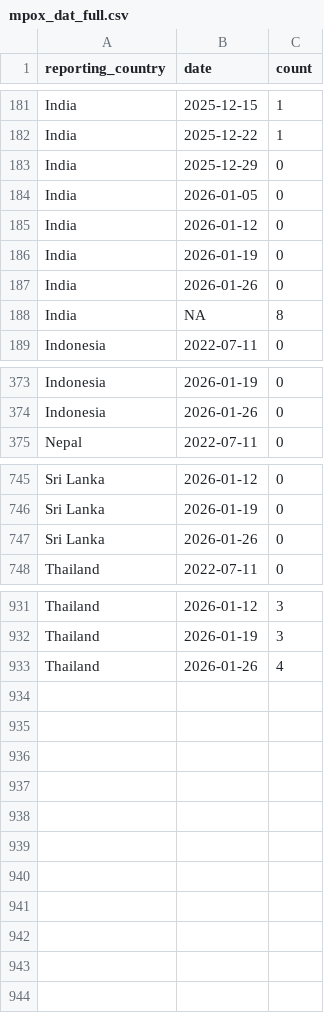
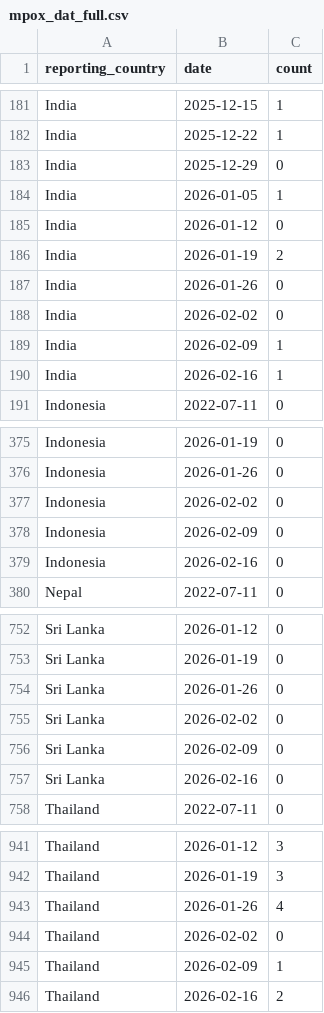
Before and after one commit to Dhihram/WHO_SEAR, a CSV file: Dat/mpox_dat_full.csv, drawn as a sheet; only a part is shown, gaps mark what is left out; the diff covers the shown part only.

```diff
--- a/Dat/mpox_dat_full.csv
+++ b/Dat/mpox_dat_full.csv
@@ -183,7 +183,9 @@
 "India",2025-12-29,0
-"India",2026-01-05,0
+"India",2026-01-05,1
 "India",2026-01-12,0
-"India",2026-01-19,0
+"India",2026-01-19,2
 "India",2026-01-26,0
-"India",NA,8
+"India",2026-02-02,0
+"India",2026-02-09,1
+"India",2026-02-16,1
 "Indonesia",2022-07-11,0
@@ -374,2 +376,5 @@
 "Indonesia",2026-01-26,0
+"Indonesia",2026-02-02,0
+"Indonesia",2026-02-09,0
+"Indonesia",2026-02-16,0
 "Nepal",2022-07-11,0
@@ -747,2 +754,5 @@
 "Sri Lanka",2026-01-26,0
+"Sri Lanka",2026-02-02,0
+"Sri Lanka",2026-02-09,0
+"Sri Lanka",2026-02-16,0
 "Thailand",2022-07-11,0
@@ -933 +943,4 @@
 "Thailand",2026-01-26,4
+"Thailand",2026-02-02,0
+"Thailand",2026-02-09,1
+"Thailand",2026-02-16,2
```
Also changed, not shown: 2 added rows and 6 edited cells elsewhere in this file, Dat/attack_healthcare_dat.csv, Dat/mpox_clade.csv, 1 other file.
